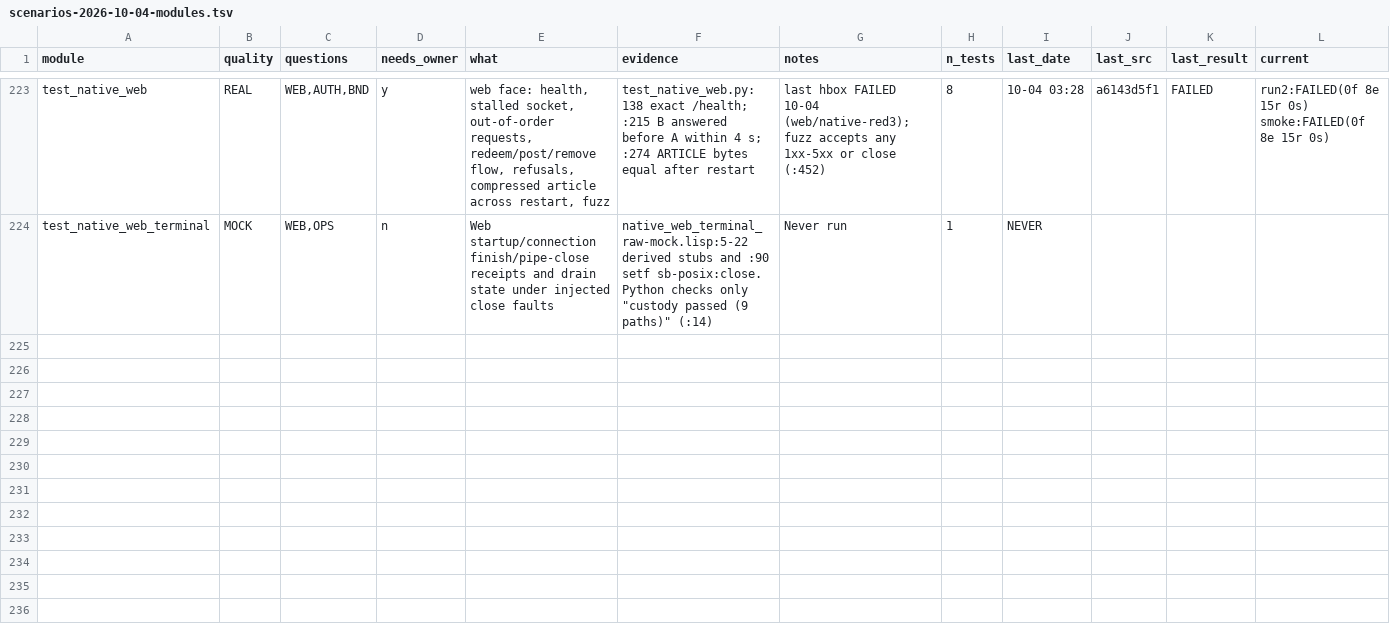
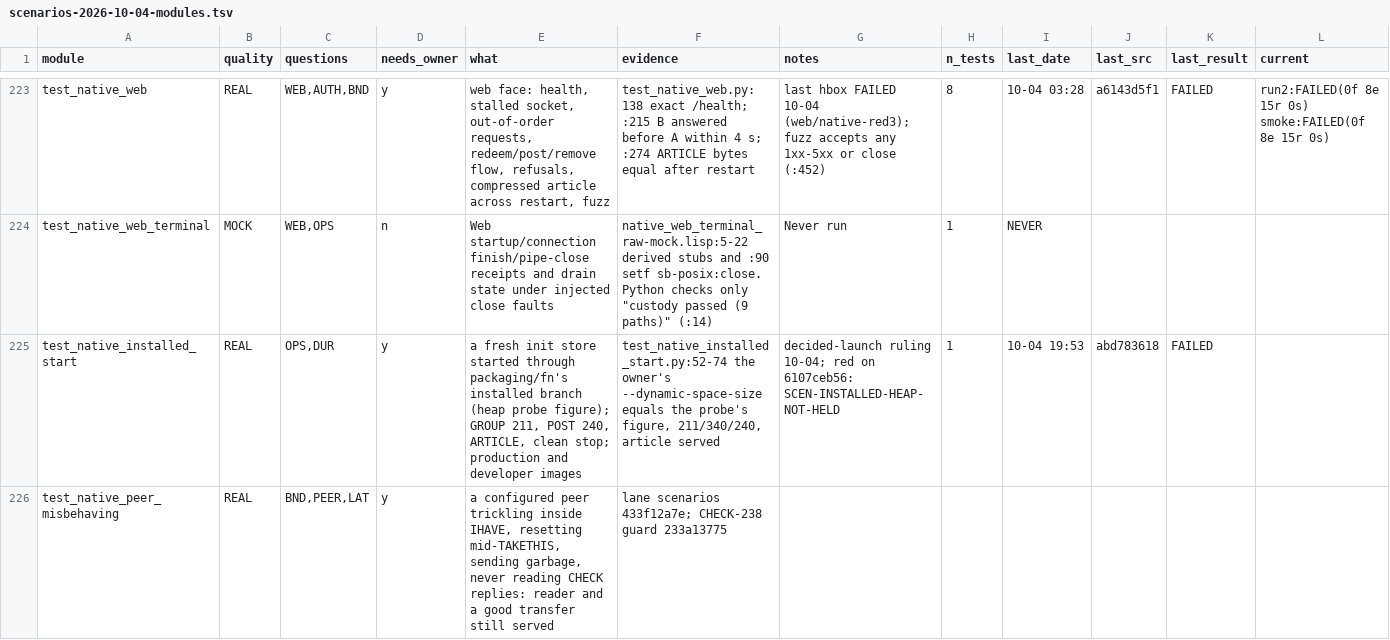
Before and after one commit to emberian/fn, a TSV file: planning/scenarios-2026-10-04-modules.tsv, drawn as a sheet; only a part is shown, gaps mark what is left out; the diff covers the shown part only.

Commit message:
scenario_suite affected: which natives a change can affect
`python3 tools/scenario_suite.py affected --since REV` prints the smoke tier
(the floor, always run) and then every image-driving module the change selects.
tests/scenarios/affects.tsv maps path globs to the coverage map's question
codes (or ALL / NONE / SELF), and the module map gives each module's codes.
The first matching rule wins. An unclassified file under host/, books/,
packaging/ or tests/ selects every native.

Measured on this tree:
- feed-service.lisp selects 43 modules;
- bp-node.lisp selects 27;
- web-host.lisp selects 17;
- a test module selects 16;
- docs select the 15 of the floor;
- io.lisp and the heap figure select all 163.

The module map gains rows for installed_start, peer_misbehaving and
peer_hostile_feed. Mixed SRC modules that a tier lists count as image-driving.
`check` also holds the rules well formed and every tier module mapped. Five new
unit cases are in tests/test_scenario_suite.py. This is the cloud lane's
affected-natives gate input.

(cherry picked from commit 55aec33fbceca34926d70e8160db299f8a68cf63)

```diff
--- a/planning/scenarios-2026-10-04-modules.tsv
+++ b/planning/scenarios-2026-10-04-modules.tsv
@@ -224 +224,3 @@ test_native_web	REAL	WEB,AUTH,BND	y	web face: health, stalled socket, out-of-ord
 test_native_web_terminal	MOCK	WEB,OPS	n	Web startup/connection finish/pipe-close receipts and drain state under injected close faults	native_web_terminal_raw-mock.lisp:5-22 derived stubs and :90 setf sb-posix:close. Python checks only "custody passed (9 paths)" (:14)	Never run	1	NEVER			
+test_native_installed_start	REAL	OPS,DUR	y	a fresh init store started through packaging/fn's installed branch (heap probe figure); GROUP 211, POST 240, ARTICLE, clean stop; production and developer images	test_native_installed_start.py:52-74 the owner's --dynamic-space-size equals the probe's figure, 211/340/240, article served	decided-launch ruling 10-04; red on 6107ceb56: SCEN-INSTALLED-HEAP-NOT-HELD	1	10-04 19:53	abd783618	FAILED	
+test_native_peer_misbehaving	REAL	BND,PEER,LAT	y	a configured peer trickling inside IHAVE, resetting mid-TAKETHIS, sending garbage, never reading CHECK replies: reader and a good transfer still served	lane scenarios 433f12a7e; CHECK-238 guard 233a13775						
```
Also changed, not shown: 1 added row elsewhere in this file, 4 other files.
